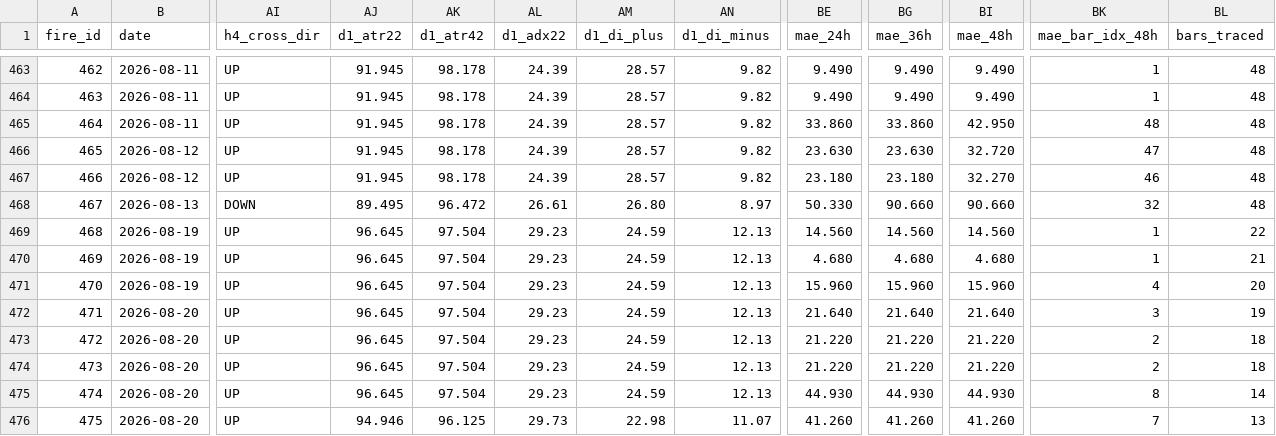
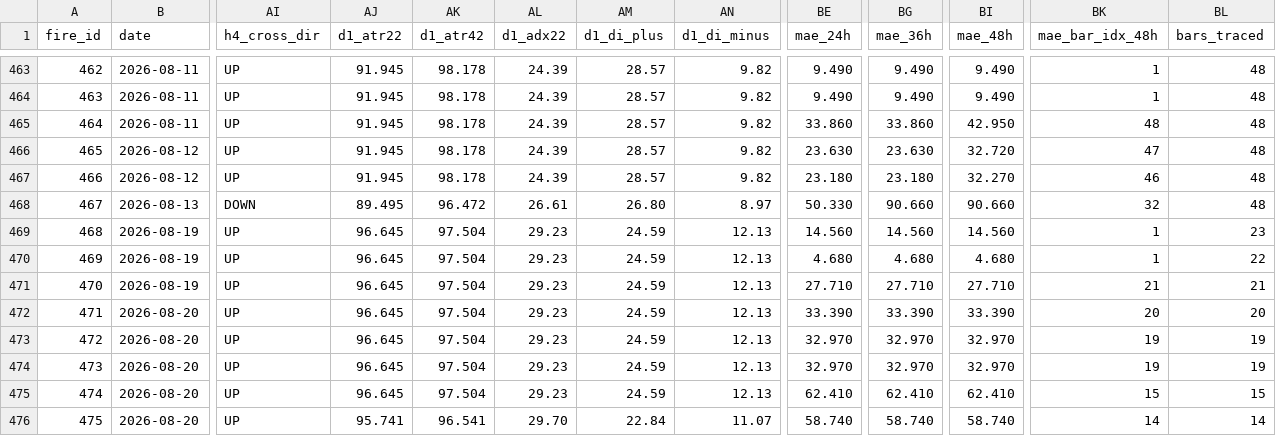
Before and after one commit to arokamiya98-svg/adxscore-heatmap, a CSV file: mt5_data/daily/signal_fires.csv, drawn as a sheet; only a part is shown, gaps mark what is left out; the diff names each change by its address in the sheet, - before the commit and + after, or states it on an @@ line.

Commit message:
data: VPS pool update 2026-08-20 22:00:09

```diff
--- a/mt5_data/daily/signal_fires.csv
+++ b/mt5_data/daily/signal_fires.csv
-BL469 (bars_traced): 22
+BL469 (bars_traced): 23
-BL470 (bars_traced): 21
+BL470 (bars_traced): 22
-BE471 (mae_24h): 15.960
+BE471 (mae_24h): 27.710
-BG471 (mae_36h): 15.960
+BG471 (mae_36h): 27.710
-BI471 (mae_48h): 15.960
+BI471 (mae_48h): 27.710
-BK471 (mae_bar_idx_48h): 4
+BK471 (mae_bar_idx_48h): 21
-BL471 (bars_traced): 20
+BL471 (bars_traced): 21
-BE472 (mae_24h): 21.640
+BE472 (mae_24h): 33.390
-BG472 (mae_36h): 21.640
+BG472 (mae_36h): 33.390
-BI472 (mae_48h): 21.640
+BI472 (mae_48h): 33.390
-BK472 (mae_bar_idx_48h): 3
+BK472 (mae_bar_idx_48h): 20
-BL472 (bars_traced): 19
+BL472 (bars_traced): 20
-BE473:BE474 (mae_24h): 21.220
+BE473:BE474 (mae_24h): 32.970
-BG473:BG474 (mae_36h): 21.220
+BG473:BG474 (mae_36h): 32.970
-BI473:BI474 (mae_48h): 21.220
+BI473:BI474 (mae_48h): 32.970
-BK473:BK474 (mae_bar_idx_48h): 2
+BK473:BK474 (mae_bar_idx_48h): 19
-BL473:BL474 (bars_traced): 18
+BL473:BL474 (bars_traced): 19
-BE475 (mae_24h): 44.930
+BE475 (mae_24h): 62.410
-BG475 (mae_36h): 44.930
+BG475 (mae_36h): 62.410
-BI475 (mae_48h): 44.930
+BI475 (mae_48h): 62.410
-BK475 (mae_bar_idx_48h): 8
+BK475 (mae_bar_idx_48h): 15
-BL475 (bars_traced): 14
+BL475 (bars_traced): 15
-AJ476 (d1_atr22): 94.946
+AJ476 (d1_atr22): 95.741
-AK476 (d1_atr42): 96.125
+AK476 (d1_atr42): 96.541
-AL476 (d1_adx22): 29.73
+AL476 (d1_adx22): 29.70
-AM476 (d1_di_plus): 22.98
+AM476 (d1_di_plus): 22.84
-BE476 (mae_24h): 41.260
+BE476 (mae_24h): 58.740
-BG476 (mae_36h): 41.260
+BG476 (mae_36h): 58.740
-BI476 (mae_48h): 41.260
+BI476 (mae_48h): 58.740
-BK476 (mae_bar_idx_48h): 7
+BK476 (mae_bar_idx_48h): 14
-BL476 (bars_traced): 13
+BL476 (bars_traced): 14
```
Also changed, not shown: mt5_data/ADX_Weekly_Above_v4.csv, mt5_data/H4PhaseAuto_weekly.csv, 3 other files.
